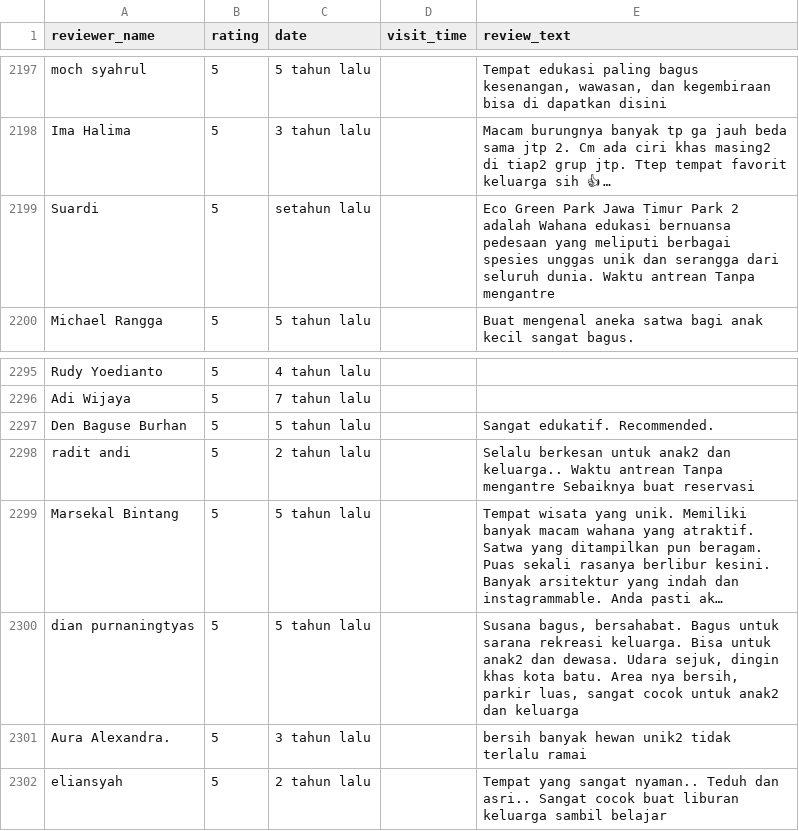
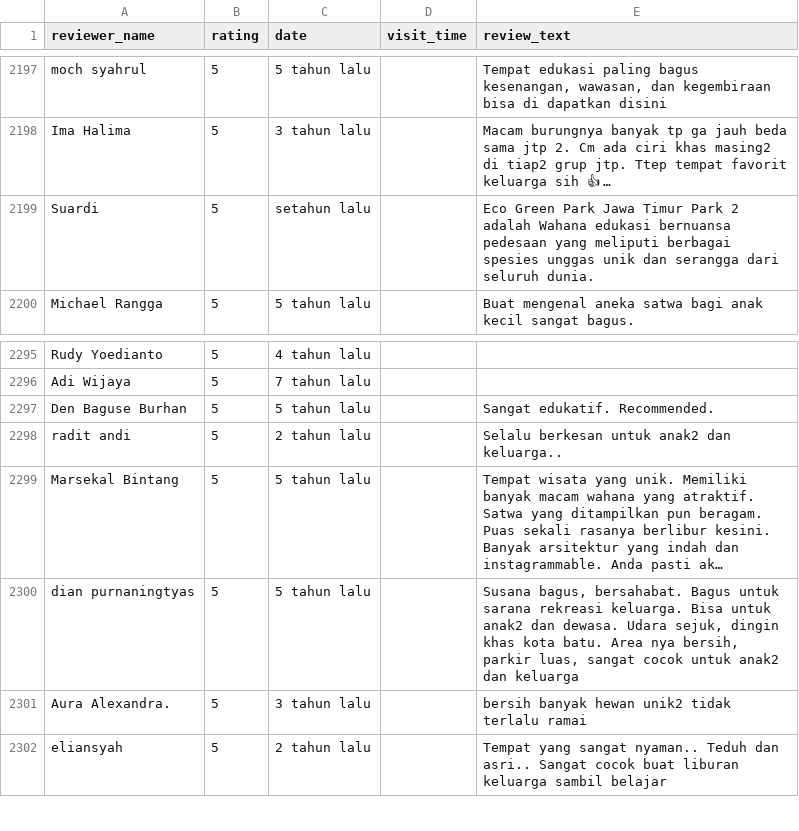
Before and after one commit to peder24/Scraping-Wisata-Batu, a CSV file: hasil scraping/eco_active_park_ALL_reviews_20250725_002543.csv, drawn as a sheet; only a part is shown, gaps mark what is left out; long unchanged cells end in …; the diff covers the shown part only; the diff names each change by its address in the sheet, - before the commit and + after, or states it on an @@ line.

```diff
--- a/hasil scraping/eco_active_park_ALL_reviews_20250725_002543.csv
+++ b/hasil scraping/eco_active_park_ALL_reviews_20250725_002543.csv
-E2199 (review_text): …seluruh dunia. Waktu antrean Tanpa mengantre
+E2199 (review_text): …seluruh dunia.
-E2298 (review_text): …dan keluarga.. Waktu antrean Tanpa mengantre Sebaiknya buat reservasi
+E2298 (review_text): …dan keluarga..
```
Also changed, not shown: 5 edited cells elsewhere in this file, hasil scraping/batu_night_spectacular_ALL_reviews_20250724_154759.csv, hasil scraping/coban_talun_ALL_reviews_20250724_114716.csv, 8 other files.
